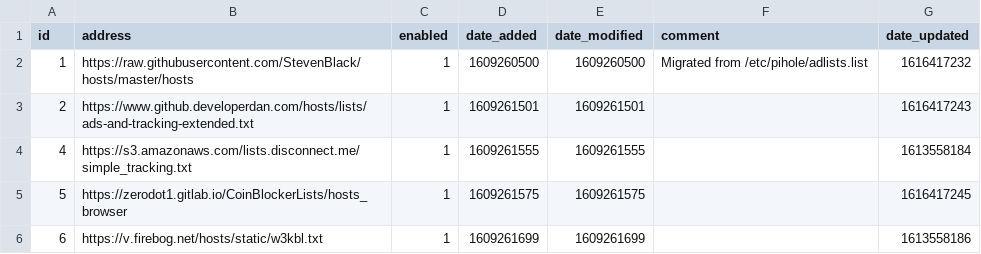
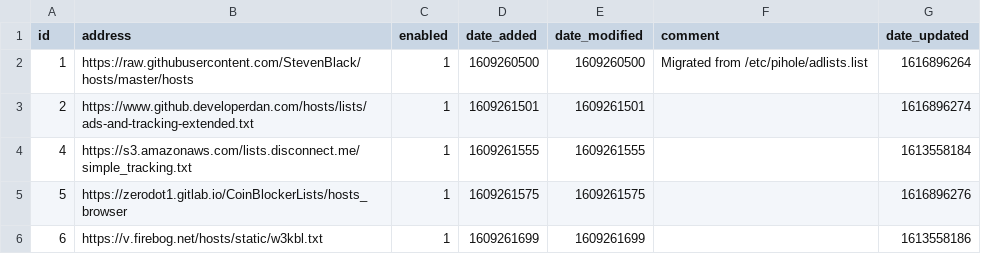
Before and after one commit to sigsgaard/Pihole-sync, a CSV file: adlist.csv, drawn as a sheet.

Commit message:
Updated marts 28, 2021  7:00

```diff
--- a/adlist.csv
+++ b/adlist.csv
@@ -1,6 +1,6 @@
 id,address,enabled,date_added,date_modified,comment,date_updated
-1,https://raw.githubusercontent.com/StevenBlack/hosts/master/hosts,1,1609260500,1609260500,"Migrated from /etc/pihole/adlists.list",1616417232
-2,https://www.github.developerdan.com/hosts/lists/ads-and-tracking-extended.txt,1,1609261501,1609261501,"",1616417243
+1,https://raw.githubusercontent.com/StevenBlack/hosts/master/hosts,1,1609260500,1609260500,"Migrated from /etc/pihole/adlists.list",1616896264
+2,https://www.github.developerdan.com/hosts/lists/ads-and-tracking-extended.txt,1,1609261501,1609261501,"",1616896274
 4,https://s3.amazonaws.com/lists.disconnect.me/simple_tracking.txt,1,1609261555,1609261555,"",1613558184
-5,https://zerodot1.gitlab.io/CoinBlockerLists/hosts_browser,1,1609261575,1609261575,"",1616417245
+5,https://zerodot1.gitlab.io/CoinBlockerLists/hosts_browser,1,1609261575,1609261575,"",1616896276
 6,https://v.firebog.net/hosts/static/w3kbl.txt,1,1609261699,1609261699,"",1613558186
```
